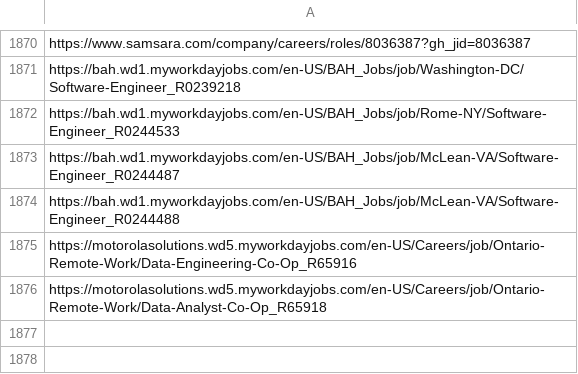
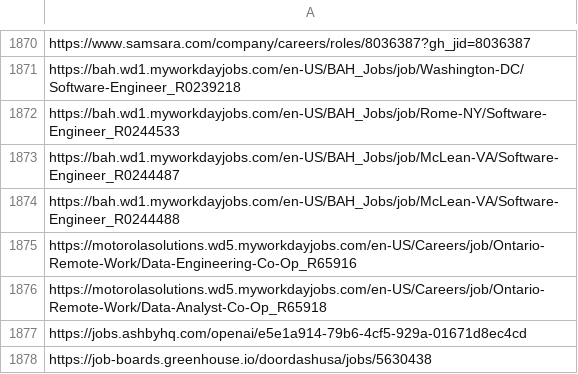
Before and after one commit to harsha271199/job-scraper, a CSV file: seen_links.csv, drawn as a sheet; only a part is shown, gaps mark what is left out; the diff names each change by its address in the sheet, - before the commit and + after, or states it on an @@ line.

```diff
--- a/seen_links.csv
+++ b/seen_links.csv
+row 1877: https://jobs.ashbyhq.com/openai/e5e1a914-79b6-4cf5-929a-01671d8ec4cd
+row 1878: https://job-boards.greenhouse.io/doordashusa/jobs/5630438
```
Also changed, not shown: 2 other files.
